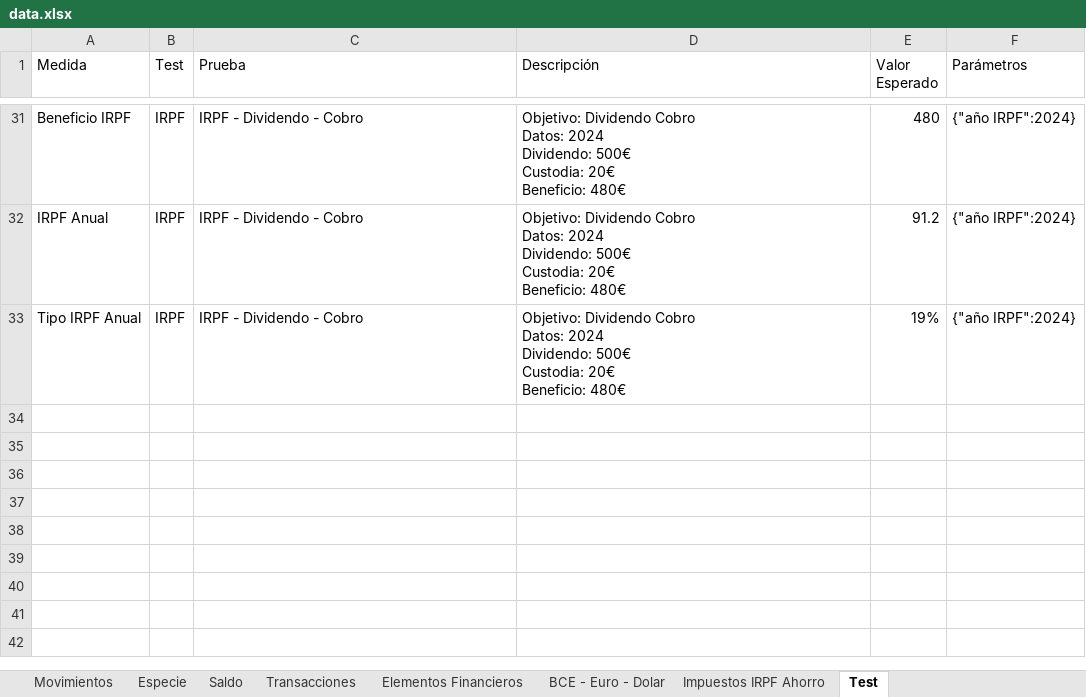
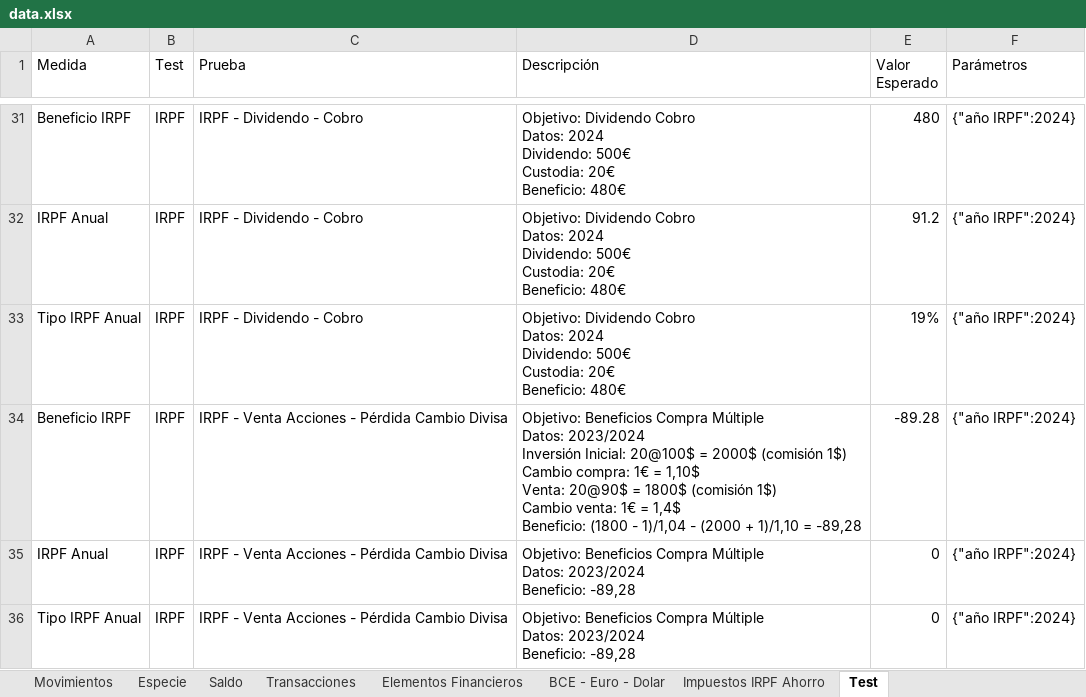
Before and after one commit to imoremu/financeBI, an Excel workbook: data/dev/data.xlsx, sheet Test, drawn as a sheet; only a part is shown, gaps mark what is left out; values as stored, in another font and other column widths than the file's, no borders; table styles not drawn; ↵ is a line break in a cell; the diff names each change by its address in the sheet, - before the commit and + after, or states it on an @@ line.

Commit message:
[Report] Gestión de impuestos FIFO España para Transacciones de Venta - Venta Acciones - Pérdida - Cambio Divisa #18

```diff
--- a/data/dev/data.xlsx (sheet Test)
+++ b/data/dev/data.xlsx (sheet Test)
+row 34: Beneficio IRPF | IRPF | IRPF - Venta Acciones - Pérdida Cambio Divisa | Objetivo: Beneficios Compra Múltiple ↵ Datos: 2023/2024 ↵ Inversión Inicial: 20@100$ = 2000$ (comisión 1$) ↵ Cambio compra: 1€ = 1,10$ ↵ Venta: 20@90$ = 1800$ (comisión 1$) ↵ Cambio venta: 1€ = 1,4$ ↵ Beneficio: (1800 - 1)/1,04 - (2000 + 1)/1,10 = -89,28 | -89.28 | {"año IRPF":2024}
+row 35: IRPF Anual | IRPF | IRPF - Venta Acciones - Pérdida Cambio Divisa | Objetivo: Beneficios Compra Múltiple ↵ Datos: 2023/2024 ↵ Beneficio: -89,28 | 0 | {"año IRPF":2024}
+row 36: Tipo IRPF Anual | IRPF | IRPF - Venta Acciones - Pérdida Cambio Divisa | Objetivo: Beneficios Compra Múltiple ↵ Datos: 2023/2024 ↵ Beneficio: -89,28 | 0 | {"año IRPF":2024}
```
Also changed, not shown: sheet Transacciones.
